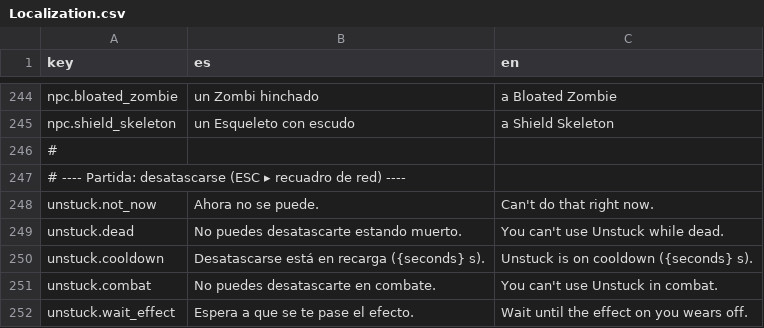
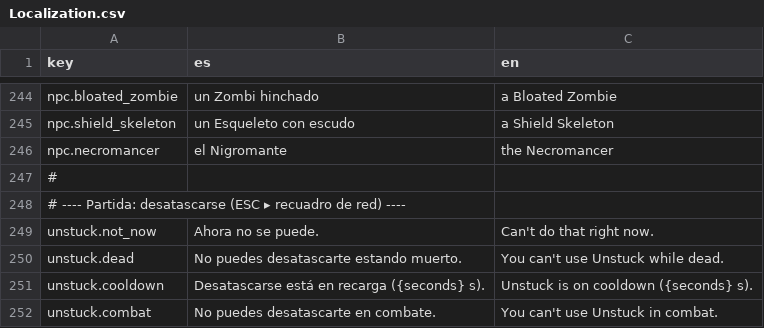
Before and after one commit to Gustavo-FCFM/GasTest, a CSV file: Assets/Resources/Localization.csv, drawn as a sheet; only a part is shown, gaps mark what is left out; the shorter side is filled out with more unchanged rows; the diff names each change by its address in the sheet, - before the commit and + after, or states it on an @@ line.

```diff
--- a/Assets/Resources/Localization.csv
+++ b/Assets/Resources/Localization.csv
+row 246: npc.necromancer | el Nigromante | the Necromancer
```
Also changed, not shown: 23 other files.
